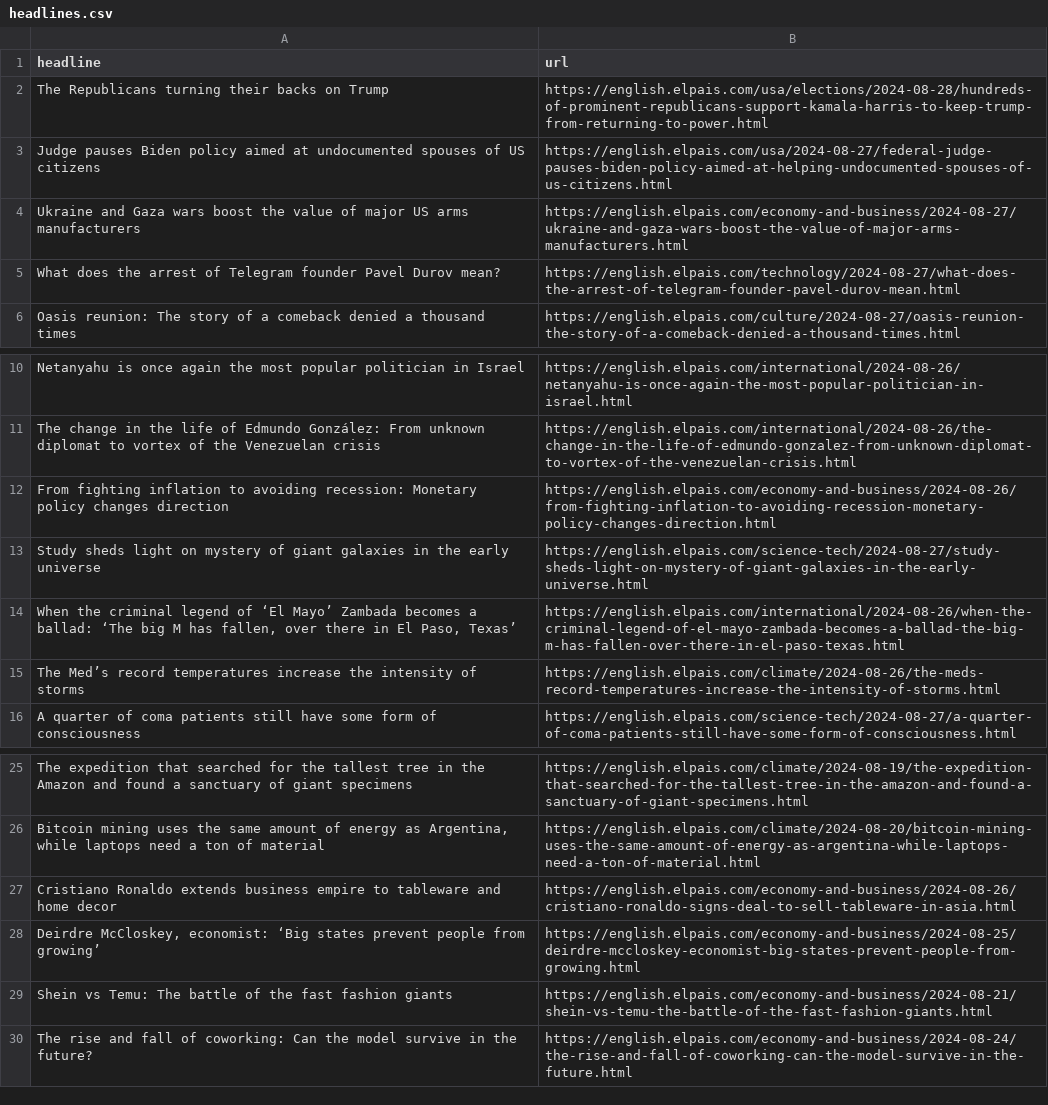
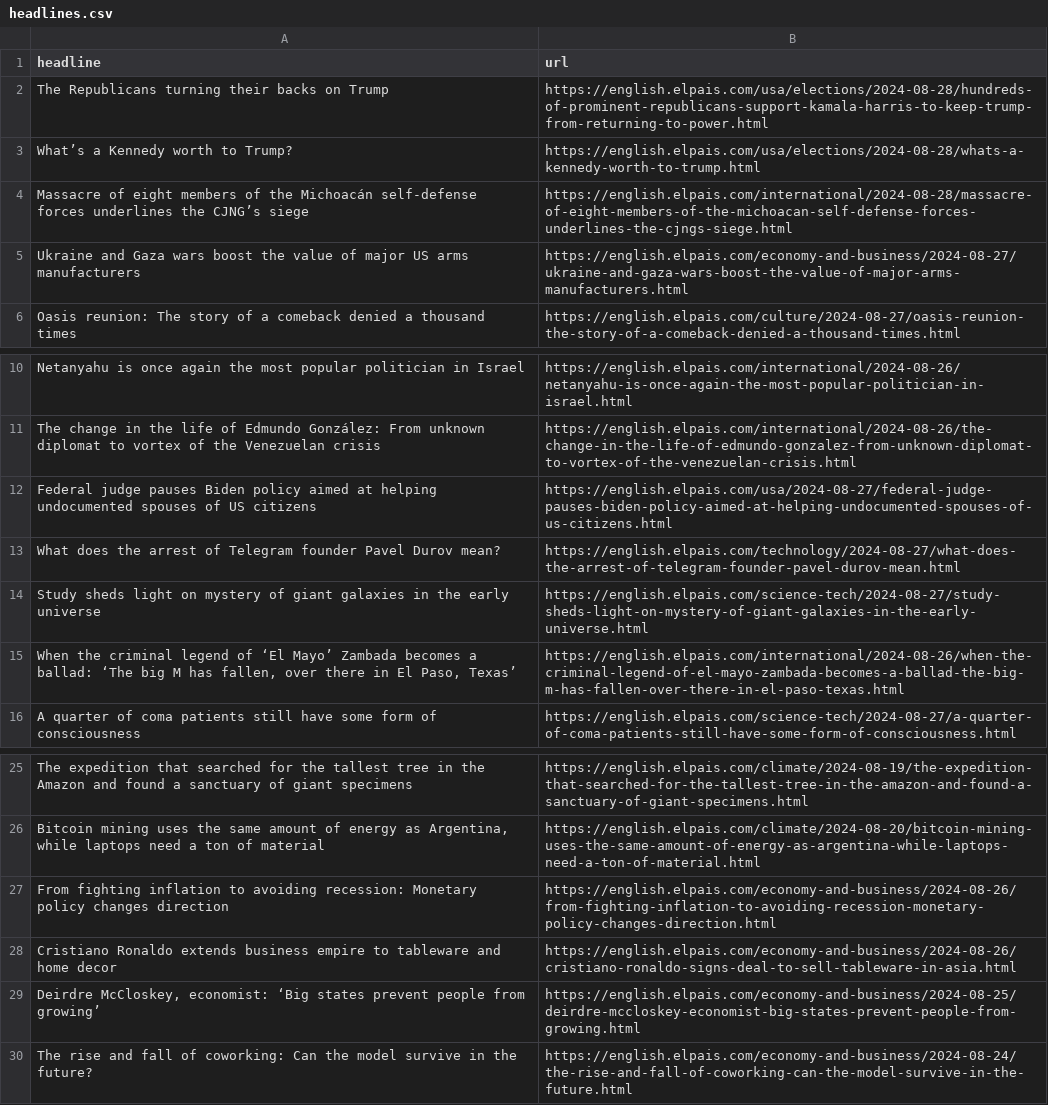
Before and after one commit to anaemepe/autoscrapper-elpais, a CSV file: headlines.csv, drawn as a sheet; only a part is shown, gaps mark what is left out.

```diff
--- a/headlines.csv
+++ b/headlines.csv
@@ -2,5 +2,5 @@ headline,url
 The Republicans turning their backs on Trump,https://english.elpais.com/usa/elections/2024-08-28/hundreds-of-prominent-republicans-support-kamala-harris-to-keep-trump-from-returning-to-power.html
-Judge pauses Biden policy aimed at undocumented spouses of US citizens,https://english.elpais.com/usa/2024-08-27/federal-judge-pauses-biden-policy-aimed-at-helping-undocumented-spouses-of-us-citizens.html
+What’s a Kennedy worth to Trump?,https://english.elpais.com/usa/elections/2024-08-28/whats-a-kennedy-worth-to-trump.html
+Massacre of eight members of the Michoacán self-defense forces underlines the CJNG’s siege,https://english.elpais.com/international/2024-08-28/massacre-of-eight-members-of-the-michoacan-self-defense-forces-underlines-the-cjngs-siege.html
 Ukraine and Gaza wars boost the value of major US arms manufacturers,https://english.elpais.com/economy-and-business/2024-08-27/ukraine-and-gaza-wars-boost-the-value-of-major-arms-manufacturers.html
-What does the arrest of Telegram founder Pavel Durov mean?,https://english.elpais.com/technology/2024-08-27/what-does-the-arrest-of-telegram-founder-pavel-durov-mean.html
 Oasis reunion: The story of a comeback denied a thousand times,https://english.elpais.com/culture/2024-08-27/oasis-reunion-the-story-of-a-comeback-denied-a-thousand-times.html
@@ -11,6 +11,6 @@ Netanyahu is once again the most popular politician in Israel,https://english.el
 The change in the life of Edmundo González: From unknown diplomat to vortex of the Venezuelan crisis,https://english.elpais.com/international/2024-08-26/the-change-in-the-life-of-edmundo-gonzalez-from-unknown-diplomat-to-vortex-of-the-venezuelan-crisis.html
-From fighting inflation to avoiding recession: Monetary policy changes direction,https://english.elpais.com/economy-and-business/2024-08-26/from-fighting-inflation-to-avoiding-recession-monetary-policy-changes-direction.html
+Federal judge pauses Biden policy aimed at helping undocumented spouses of US citizens,https://english.elpais.com/usa/2024-08-27/federal-judge-pauses-biden-policy-aimed-at-helping-undocumented-spouses-of-us-citizens.html
+What does the arrest of Telegram founder Pavel Durov mean?,https://english.elpais.com/technology/2024-08-27/what-does-the-arrest-of-telegram-founder-pavel-durov-mean.html
 Study sheds light on mystery of giant galaxies in the early universe,https://english.elpais.com/science-tech/2024-08-27/study-sheds-light-on-mystery-of-giant-galaxies-in-the-early-universe.html
 "When the criminal legend of ‘El Mayo’ Zambada becomes a ballad: ‘The big M has fallen, over there in El Paso, Texas’",https://english.elpais.com/international/2024-08-26/when-the-criminal-legend-of-el-mayo-zambada-becomes-a-ballad-the-big-m-has-fallen-over-there-in-el-paso-texas.html
-The Med’s record temperatures increase the intensity of storms  ,https://english.elpais.com/climate/2024-08-26/the-meds-record-temperatures-increase-the-intensity-of-storms.html
 A quarter of coma patients still have some form of consciousness,https://english.elpais.com/science-tech/2024-08-27/a-quarter-of-coma-patients-still-have-some-form-of-consciousness.html
@@ -26,5 +26,5 @@ The expedition that searched for the tallest tree in the Amazon and found a sanc
 "Bitcoin mining uses the same amount of energy as Argentina, while laptops need a ton of material",https://english.elpais.com/climate/2024-08-20/bitcoin-mining-uses-the-same-amount-of-energy-as-argentina-while-laptops-need-a-ton-of-material.html
+From fighting inflation to avoiding recession: Monetary policy changes direction,https://english.elpais.com/economy-and-business/2024-08-26/from-fighting-inflation-to-avoiding-recession-monetary-policy-changes-direction.html
 Cristiano Ronaldo extends business empire to tableware and home decor ,https://english.elpais.com/economy-and-business/2024-08-26/cristiano-ronaldo-signs-deal-to-sell-tableware-in-asia.html
 "Deirdre McCloskey, economist: ‘Big states prevent people from growing’  ",https://english.elpais.com/economy-and-business/2024-08-25/deirdre-mccloskey-economist-big-states-prevent-people-from-growing.html
-Shein vs Temu: The battle of the fast fashion giants,https://english.elpais.com/economy-and-business/2024-08-21/shein-vs-temu-the-battle-of-the-fast-fashion-giants.html
 The rise and fall of coworking: Can the model survive in the future?  ,https://english.elpais.com/economy-and-business/2024-08-24/the-rise-and-fall-of-coworking-can-the-model-survive-in-the-future.html
```
